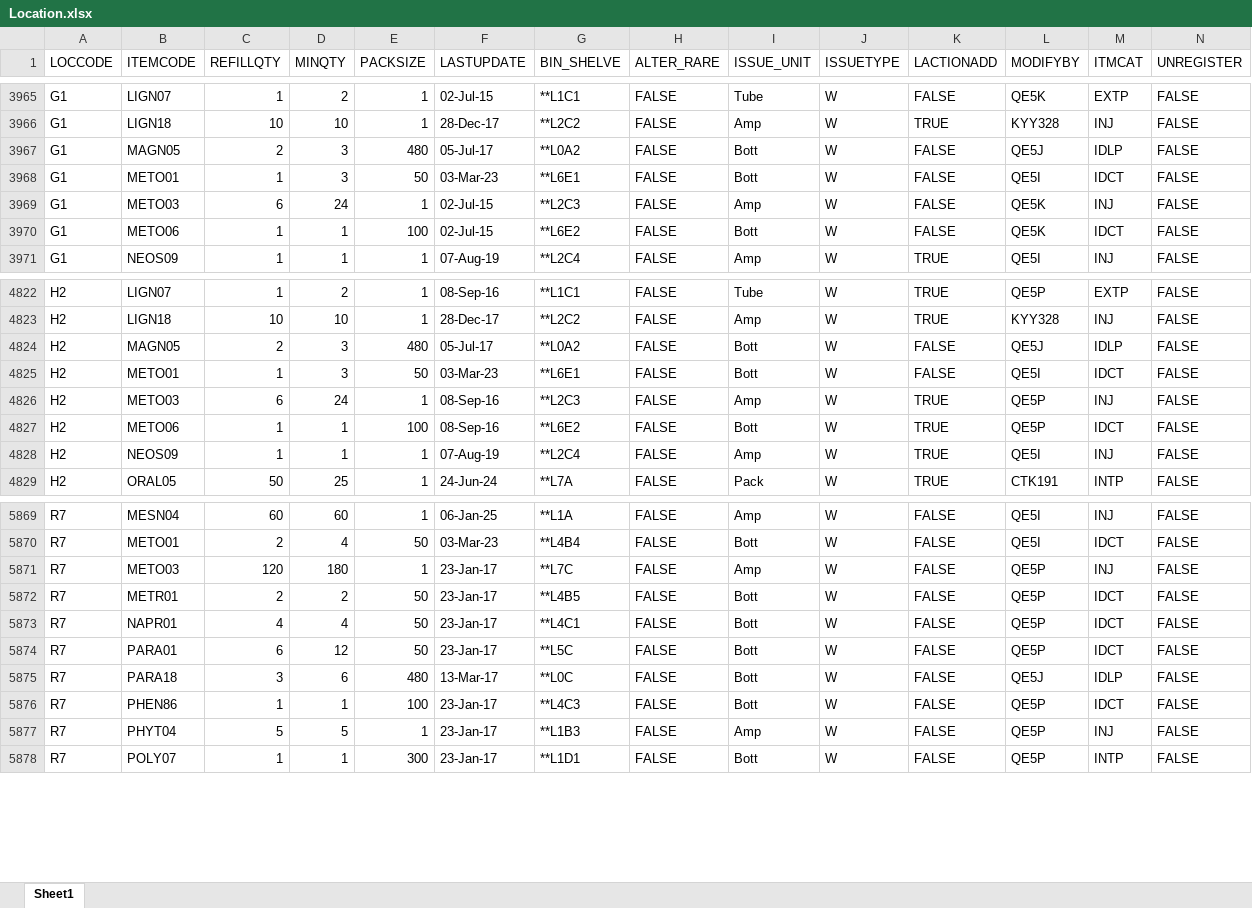
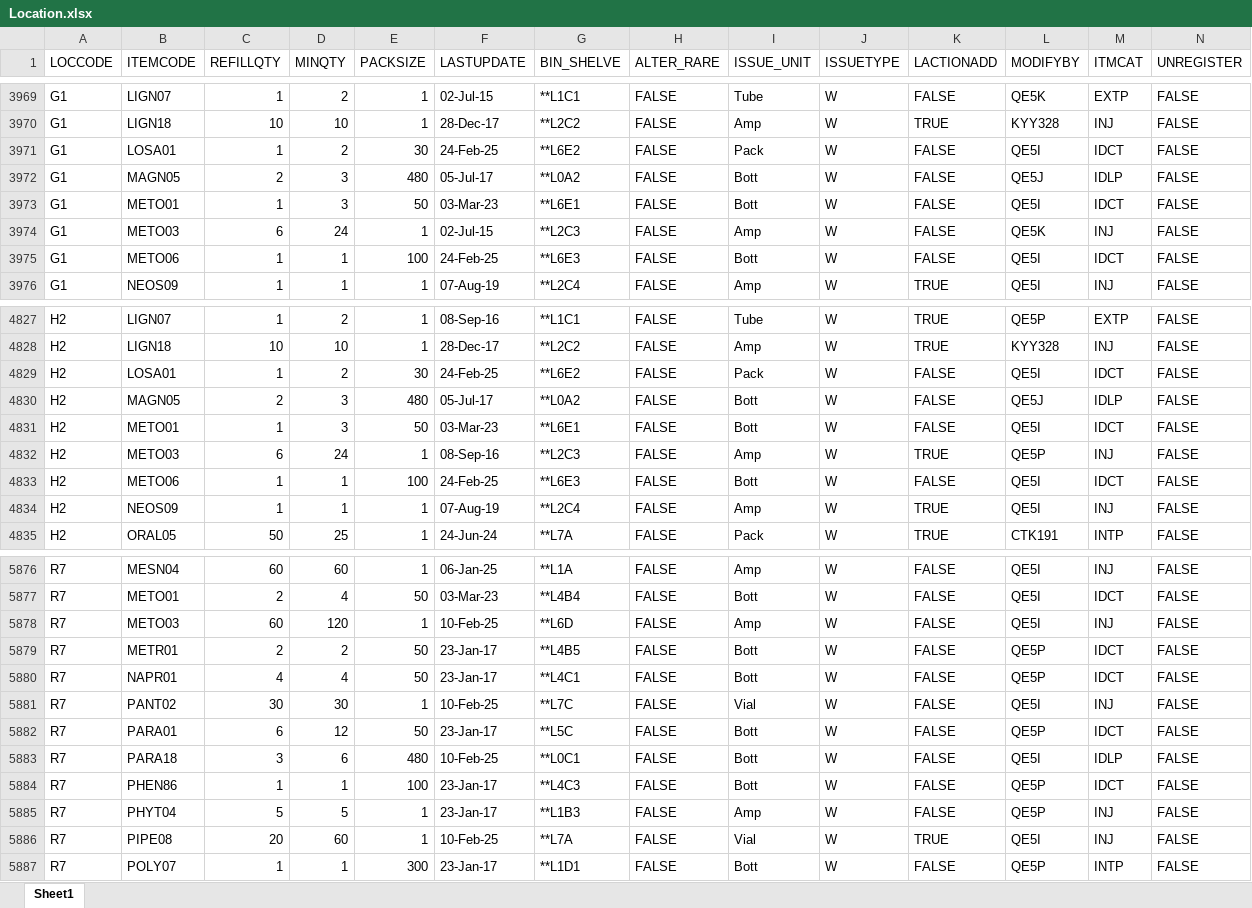
Before and after one commit to AlexCheung109/WardStockLocationCheck, an Excel workbook: Location.xlsx, sheet Sheet1, drawn as a sheet; only a part is shown, gaps mark what is left out; values as stored, in another font and other column widths than the file's, no cell formats; addresses are those after the commit; the diff covers the shown part only; the diff names each change by its address in the sheet, - before the commit and + after, or states it on an @@ line.

Commit message:
Update Location.xlsx

```diff
--- a/Location.xlsx (sheet Sheet1)
+++ b/Location.xlsx (sheet Sheet1)
+row 3971: G1 | LOSA01 | 1 | 2 | 30 | 24-Feb-25 | **L6E2 | FALSE | Pack | W | FALSE | QE5I | IDCT | FALSE
-F3975 (LASTUPDATE): 02-Jul-15
+F3975 (LASTUPDATE): 24-Feb-25
-G3975 (BIN_SHELVE): **L6E2
+G3975 (BIN_SHELVE): **L6E3
-L3975 (MODIFYBY): QE5K
+L3975 (MODIFYBY): QE5I
+row 4829: H2 | LOSA01 | 1 | 2 | 30 | 24-Feb-25 | **L6E2 | FALSE | Pack | W | FALSE | QE5I | IDCT | FALSE
-F4833 (LASTUPDATE): 08-Sep-16
+F4833 (LASTUPDATE): 24-Feb-25
-G4833 (BIN_SHELVE): **L6E2
+G4833 (BIN_SHELVE): **L6E3
-K4833 (LACTIONADD): TRUE
+K4833 (LACTIONADD): FALSE
-L4833 (MODIFYBY): QE5P
+L4833 (MODIFYBY): QE5I
-C5878 (REFILLQTY): 120
+C5878 (REFILLQTY): 60
-D5878 (MINQTY): 180
+D5878 (MINQTY): 120
-F5878 (LASTUPDATE): 23-Jan-17
+F5878 (LASTUPDATE): 10-Feb-25
-G5878 (BIN_SHELVE): **L7C
+G5878 (BIN_SHELVE): **L6D
-L5878 (MODIFYBY): QE5P
+L5878 (MODIFYBY): QE5I
+row 5881: R7 | PANT02 | 30 | 30 | 1 | 10-Feb-25 | **L7C | FALSE | Vial | W | FALSE | QE5I | INJ | FALSE
-F5883 (LASTUPDATE): 13-Mar-17
+F5883 (LASTUPDATE): 10-Feb-25
-G5883 (BIN_SHELVE): **L0C
+G5883 (BIN_SHELVE): **L0C1
-L5883 (MODIFYBY): QE5J
+L5883 (MODIFYBY): QE5I
+row 5886: R7 | PIPE08 | 20 | 60 | 1 | 10-Feb-25 | **L7A | FALSE | Vial | W | TRUE | QE5I | INJ | FALSE
```
Also changed, not shown: 7 added rows, 2 removed rows and 97 edited cells elsewhere in this sheet, cell formats.
